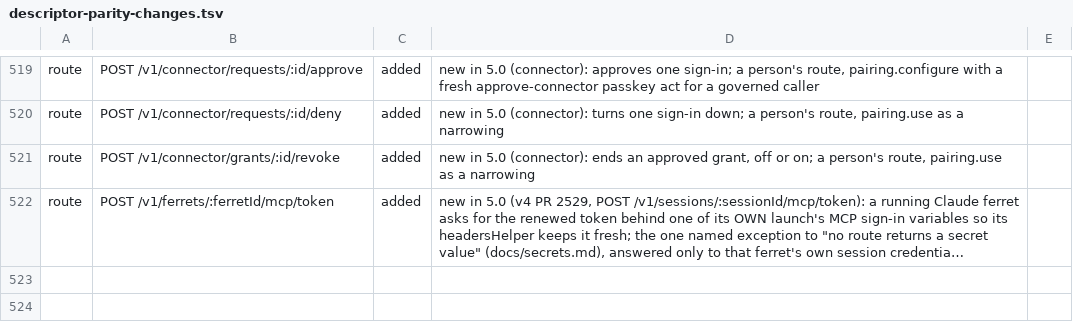
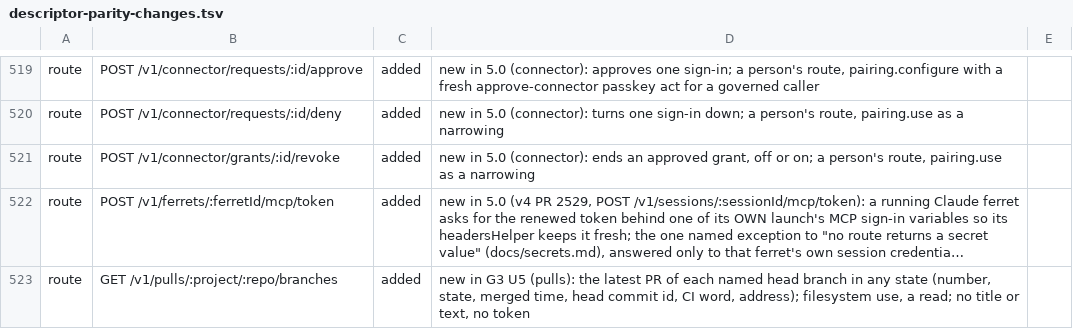
Before and after one commit to kirinnee/ferretry, a TSV file: scripts/validate/descriptor-parity-changes.tsv, drawn as a sheet; only a part is shown, gaps mark what is left out; long unchanged cells end in …; the diff names each change by its address in the sheet, - before the commit and + after, or states it on an @@ line.

Commit message:
feat(pulls): latest PR of each head branch (branchPulls port + route)

```diff
--- a/scripts/validate/descriptor-parity-changes.tsv
+++ b/scripts/validate/descriptor-parity-changes.tsv
+row 523: route | GET /v1/pulls/:project/:repo/branches | added | new in G3 U5 (pulls): the latest PR of each named head branch in any state (number, state, merged time, head commit id, CI word, address); filesystem use, a read; no title or text, no token
```
Also changed, not shown: 9 other files.
